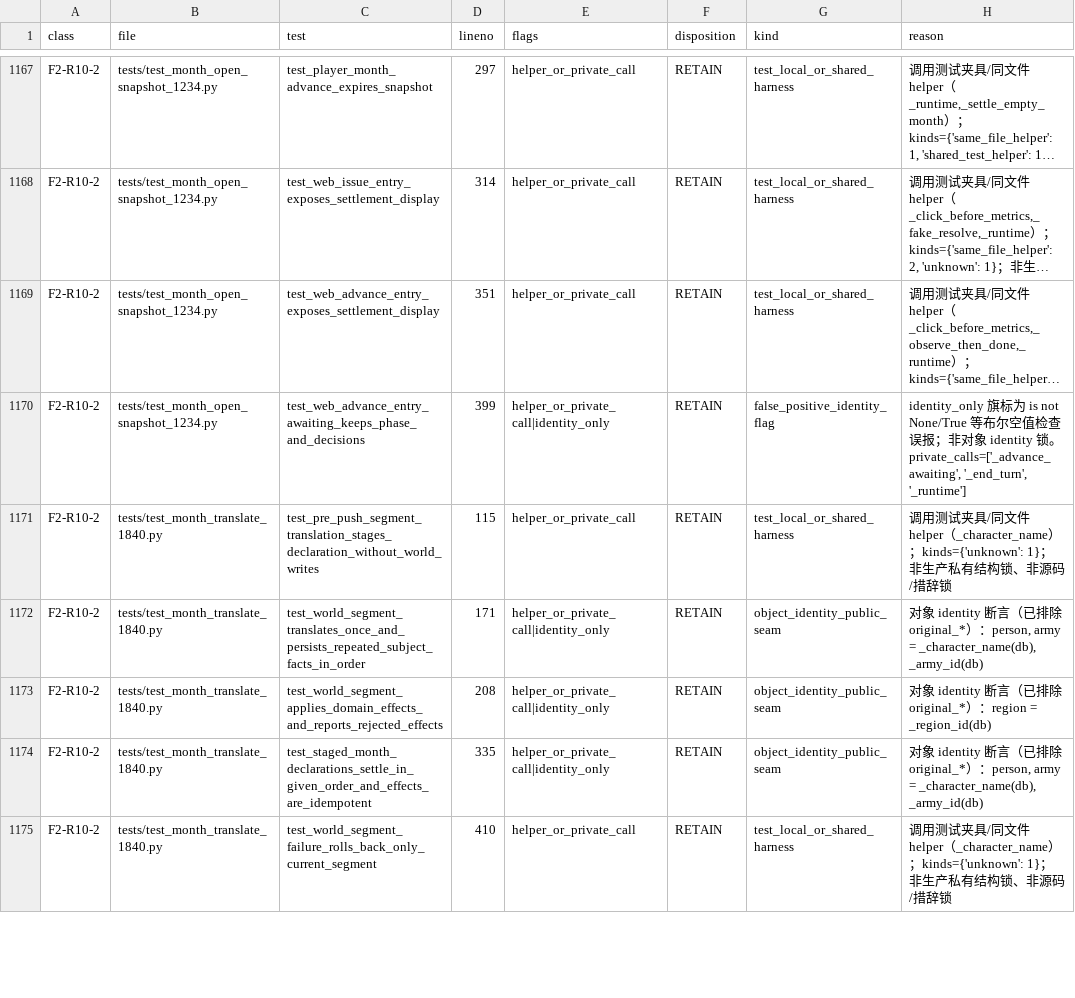
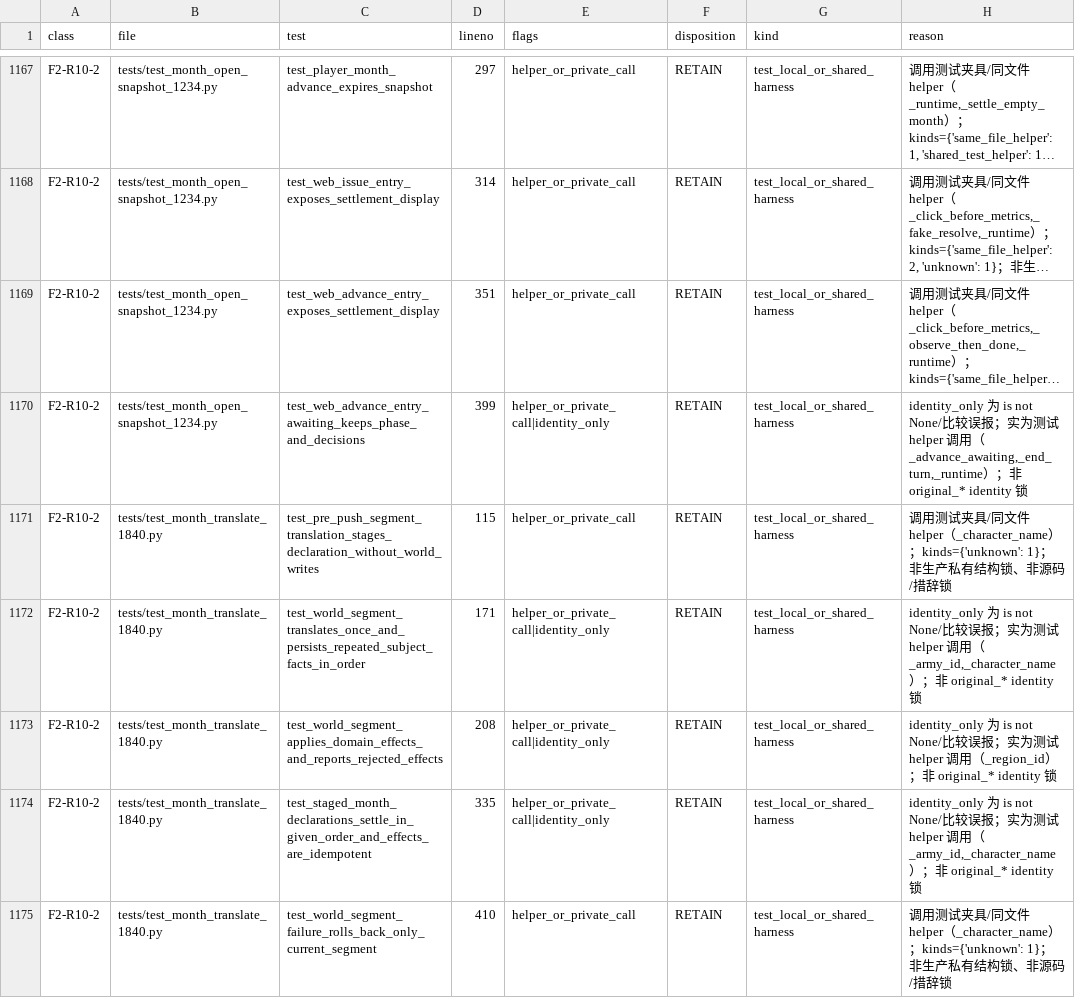
Before and after one commit to Akagilnc/ming-salvage-sim, a TSV file: evidence/1843-f2-r10c-f2-all-candidates.tsv, drawn as a sheet; only a part is shown, gaps mark what is left out; long unchanged cells end in …; the diff covers the shown part only; the diff names each change by its address in the sheet, - before the commit and + after, or states it on an @@ line.

```diff
--- a/evidence/1843-f2-r10c-f2-all-candidates.tsv
+++ b/evidence/1843-f2-r10c-f2-all-candidates.tsv
-G1170 (kind): false_positive_identity_flag
+G1170 (kind): test_local_or_shared_harness
-H1170 (reason): identity_only 旗标为 is not None/True 等布尔空值检查误报；非对象 identity 锁。private_calls=['_advance_awaiting', '_end_turn', '_runtime']
+H1170 (reason): identity_only 为 is not None/比较误报；实为测试 helper 调用（_advance_awaiting,_end_turn,_runtime）；非 original_* identity 锁
-G1172:G1174 (kind): object_identity_public_seam
+G1172:G1174 (kind): test_local_or_shared_harness
-H1172 (reason): 对象 identity 断言（已排除 original_*）：person, army = _character_name(db), _army_id(db)
+H1172 (reason): identity_only 为 is not None/比较误报；实为测试 helper 调用（_army_id,_character_name）；非 original_* identity 锁
-H1173 (reason): 对象 identity 断言（已排除 original_*）：region = _region_id(db)
+H1173 (reason): identity_only 为 is not None/比较误报；实为测试 helper 调用（_region_id）；非 original_* identity 锁
-H1174 (reason): 对象 identity 断言（已排除 original_*）：person, army = _character_name(db), _army_id(db)
+H1174 (reason): identity_only 为 is not None/比较误报；实为测试 helper 调用（_army_id,_character_name）；非 original_* identity 锁
```
Also changed, not shown: 168 edited cells elsewhere in this file, 2 other files.
